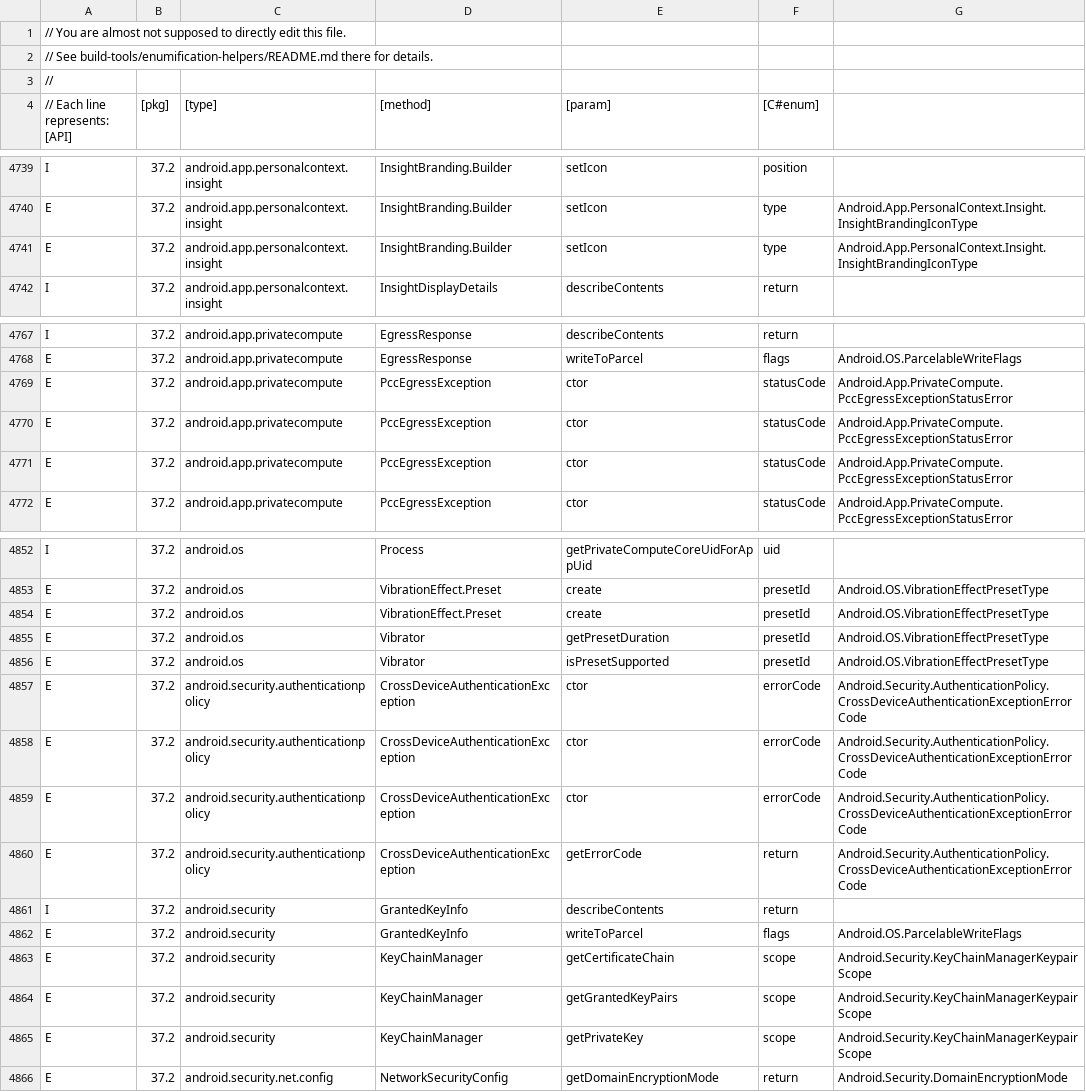
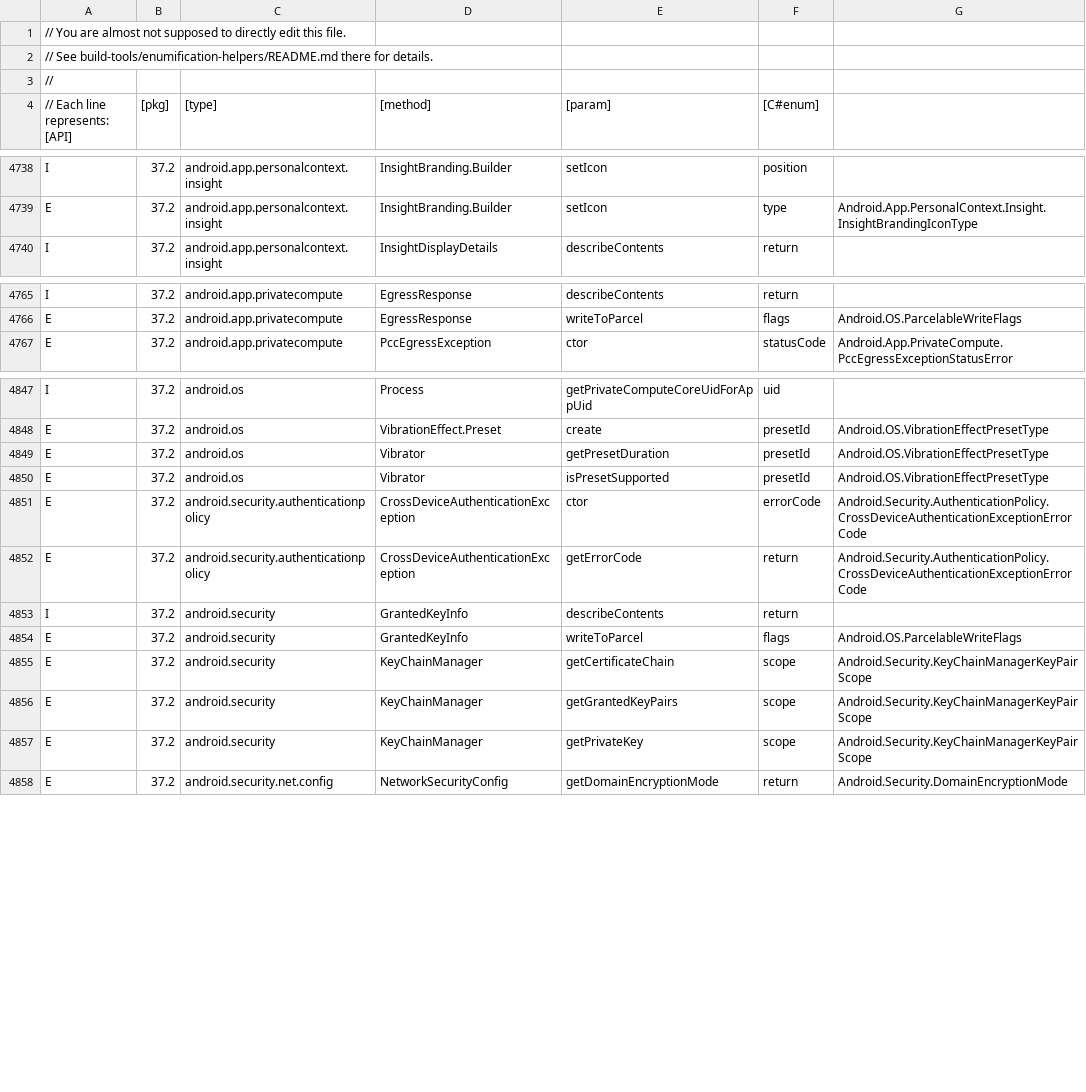
Before and after one commit to dotnet/android, a CSV file: src/Mono.Android/methodmap.csv, drawn as a sheet; only a part is shown, gaps mark what is left out; the diff covers the shown part only.

```diff
--- a/src/Mono.Android/methodmap.csv
+++ b/src/Mono.Android/methodmap.csv
@@ -4740,3 +4739,2 @@ I,37.2,android.app.personalcontext.insight,InsightBranding.Builder,setIcon,posit
 E,37.2,android.app.personalcontext.insight,InsightBranding.Builder,setIcon,type,Android.App.PersonalContext.Insight.InsightBrandingIconType
-E,37.2,android.app.personalcontext.insight,InsightBranding.Builder,setIcon,type,Android.App.PersonalContext.Insight.InsightBrandingIconType
 I,37.2,android.app.personalcontext.insight,InsightDisplayDetails,describeContents,return,
@@ -4768,5 +4766,2 @@ I,37.2,android.app.privatecompute,EgressResponse,describeContents,return,
 E,37.2,android.app.privatecompute,EgressResponse,writeToParcel,flags,Android.OS.ParcelableWriteFlags
-E,37.2,android.app.privatecompute,PccEgressException,ctor,statusCode,Android.App.PrivateCompute.PccEgressExceptionStatusError
-E,37.2,android.app.privatecompute,PccEgressException,ctor,statusCode,Android.App.PrivateCompute.PccEgressExceptionStatusError
-E,37.2,android.app.privatecompute,PccEgressException,ctor,statusCode,Android.App.PrivateCompute.PccEgressExceptionStatusError
 E,37.2,android.app.privatecompute,PccEgressException,ctor,statusCode,Android.App.PrivateCompute.PccEgressExceptionStatusError
@@ -4853,7 +4848,4 @@ I,37.2,android.os,Process,getPrivateComputeCoreUidForAppUid,uid,
 E,37.2,android.os,VibrationEffect.Preset,create,presetId,Android.OS.VibrationEffectPresetType
-E,37.2,android.os,VibrationEffect.Preset,create,presetId,Android.OS.VibrationEffectPresetType
 E,37.2,android.os,Vibrator,getPresetDuration,presetId,Android.OS.VibrationEffectPresetType
 E,37.2,android.os,Vibrator,isPresetSupported,presetId,Android.OS.VibrationEffectPresetType
-E,37.2,android.security.authenticationpolicy,CrossDeviceAuthenticationException,ctor,errorCode,Android.Security.AuthenticationPolicy.CrossDeviceAuthenticationExceptionErrorCode
-E,37.2,android.security.authenticationpolicy,CrossDeviceAuthenticationException,ctor,errorCode,Android.Security.AuthenticationPolicy.CrossDeviceAuthenticationExceptionErrorCode
 E,37.2,android.security.authenticationpolicy,CrossDeviceAuthenticationException,ctor,errorCode,Android.Security.AuthenticationPolicy.CrossDeviceAuthenticationExceptionErrorCode
@@ -4862,5 +4854,5 @@ I,37.2,android.security,GrantedKeyInfo,describeContents,return,
 E,37.2,android.security,GrantedKeyInfo,writeToParcel,flags,Android.OS.ParcelableWriteFlags
-E,37.2,android.security,KeyChainManager,getCertificateChain,scope,Android.Security.KeyChainManagerKeypairScope
-E,37.2,android.security,KeyChainManager,getGrantedKeyPairs,scope,Android.Security.KeyChainManagerKeypairScope
-E,37.2,android.security,KeyChainManager,getPrivateKey,scope,Android.Security.KeyChainManagerKeypairScope
+E,37.2,android.security,KeyChainManager,getCertificateChain,scope,Android.Security.KeyChainManagerKeyPairScope
+E,37.2,android.security,KeyChainManager,getGrantedKeyPairs,scope,Android.Security.KeyChainManagerKeyPairScope
+E,37.2,android.security,KeyChainManager,getPrivateKey,scope,Android.Security.KeyChainManagerKeyPairScope
 E,37.2,android.security.net.config,NetworkSecurityConfig,getDomainEncryptionMode,return,Android.Security.DomainEncryptionMode
```
Also changed, not shown: 3 removed rows and 12 edited cells elsewhere in this file, 2 other files.
